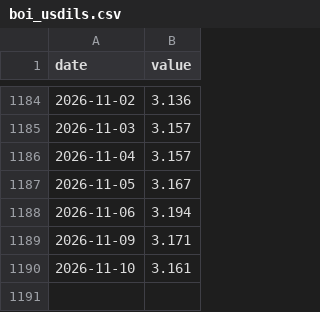
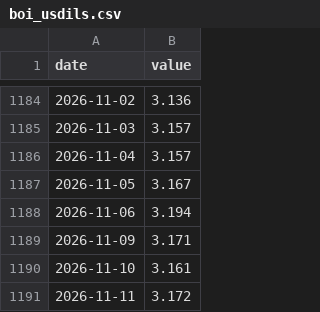
Before and after one commit to Revach123/INDEX-FX, a CSV file: data/market/boi_usdils.csv, drawn as a sheet; only a part is shown, gaps mark what is left out.

```diff
--- a/data/market/boi_usdils.csv
+++ b/data/market/boi_usdils.csv
@@ -1190 +1190,2 @@ date,value
 2026-11-10,3.161
+2026-11-11,3.172
```
Also changed, not shown: data/market/boi_rate.csv, data/market/prices.csv.
